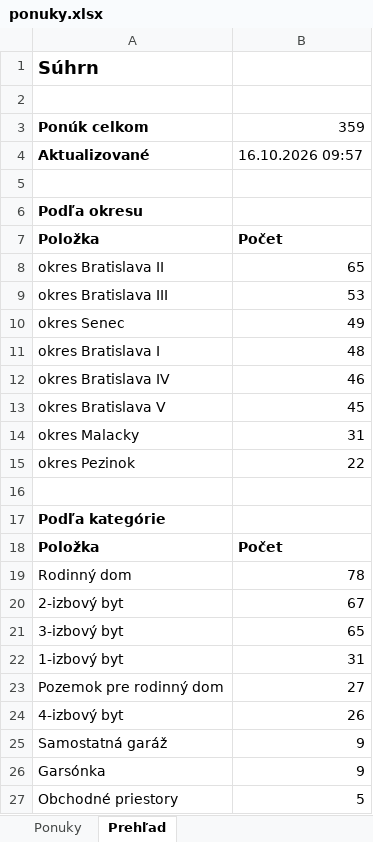
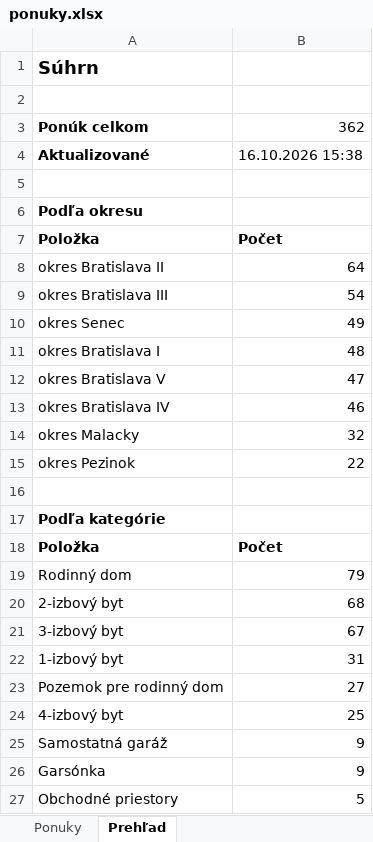
Before and after one commit to mrkubis-nest/nehnutelnosti-scraper, an Excel workbook: public/ponuky.xlsx, sheet Prehľad, drawn as a sheet; only a part is shown; values as stored, in another font and other column widths than the file's, no borders; removed rows and columns are numbered as before the commit, all else as after; the diff names each change by its address in the sheet, - before the commit and + after, or states it on an @@ line.

```diff
--- a/public/ponuky.xlsx (sheet Prehľad)
+++ b/public/ponuky.xlsx (sheet Prehľad)
-B3: 359
+B3: 362
-B4: 16.10.2026 09:57
+B4: 16.10.2026 15:38
-B8: 65
+B8: 64
-B9: 53
+B9: 54
+row 12: okres Bratislava V | 47
-row 13: okres Bratislava V | 45
-B14: 31
+B14: 32
-B19: 78
+B19: 79
-B20: 67
+B20: 68
-B21: 65
+B21: 67
-B24: 26
+B24: 25
```
Also changed, not shown: sheet Ponuky, 2 other files.
